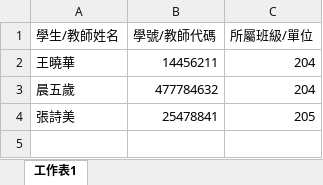
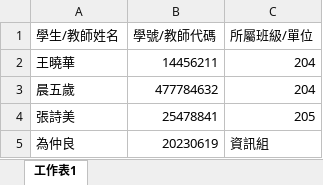
Before and after one commit to Ken0626/Website, an Excel workbook: dazhi_network_setting/測試用活頁簿.xlsx, sheet 工作表1, drawn as a sheet; values as stored, in another font and other column widths than the file's, no borders; the diff names each change by its address in the sheet, - before the commit and + after, or states it on an @@ line.

```diff
--- a/dazhi_network_setting/測試用活頁簿.xlsx (sheet 工作表1)
+++ b/dazhi_network_setting/測試用活頁簿.xlsx (sheet 工作表1)
+row 5: 為仲良 | 20230619 | 資訊組
```
Also changed, not shown: 1 other file.
